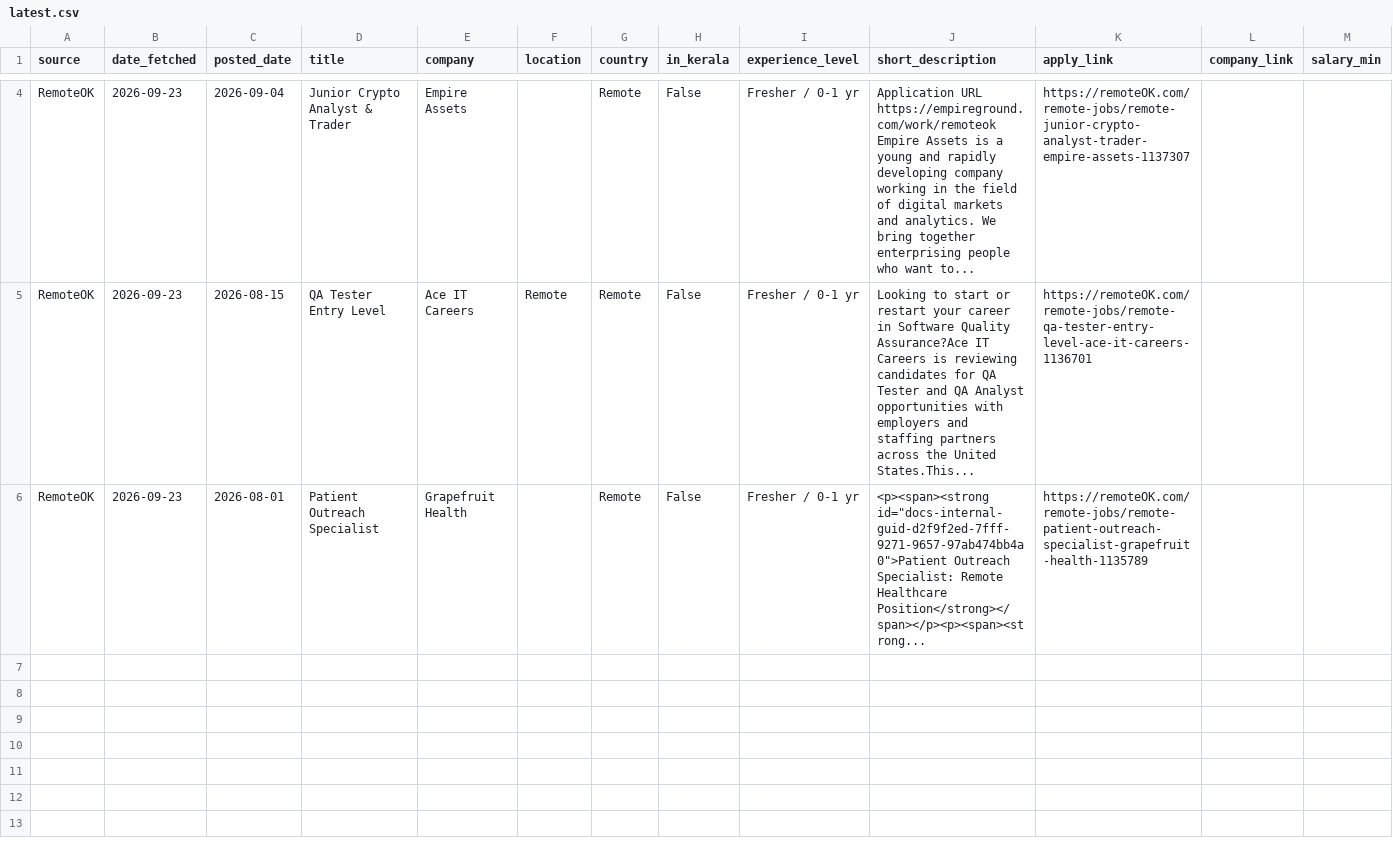
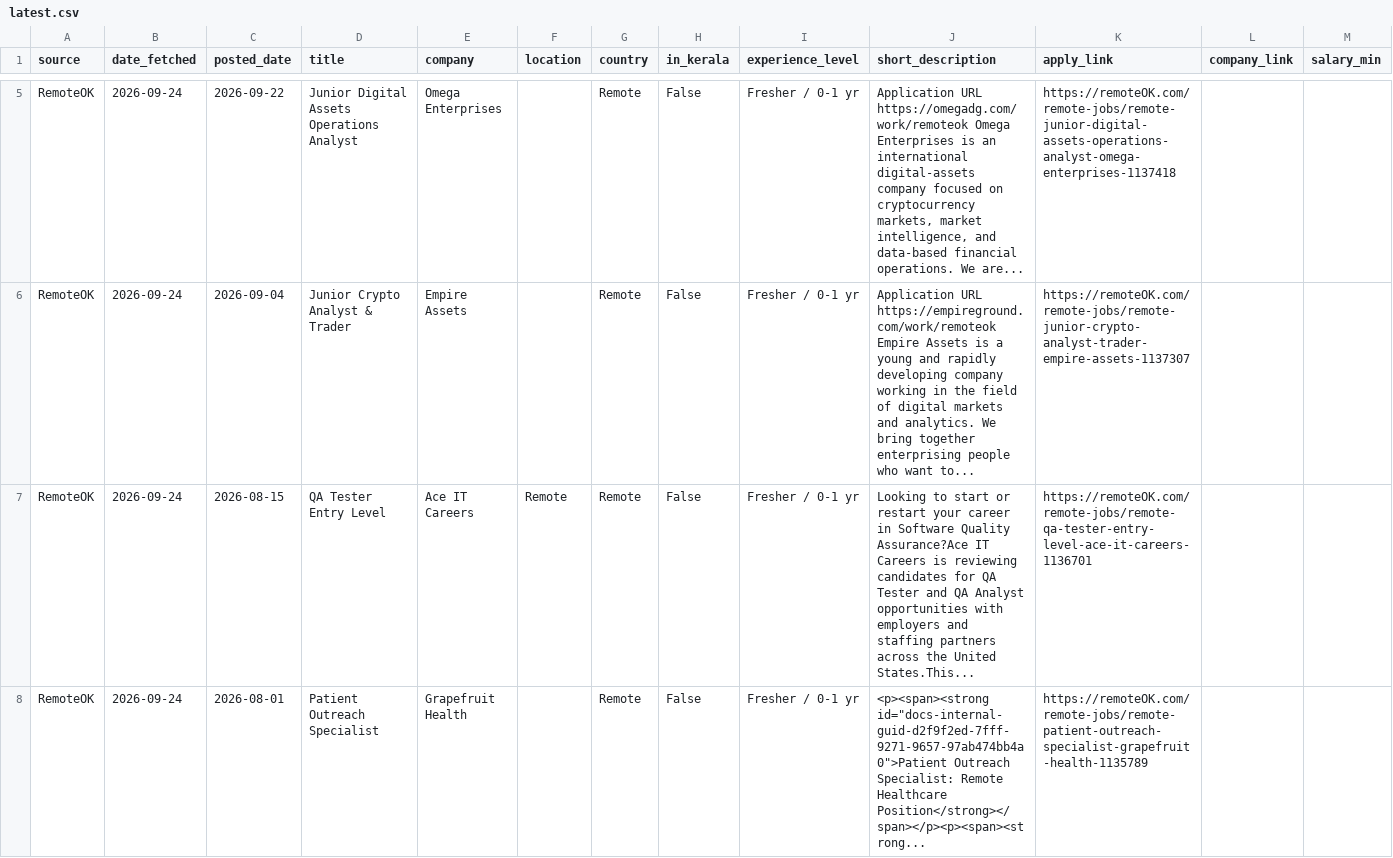
Before and after one commit to muhammedshibilm/job-scriber, a CSV file: data/latest.csv, drawn as a sheet; only a part is shown, gaps mark what is left out; addresses are those after the commit; rows hold the shown columns only; the diff covers the shown part only; the diff names each change by its address in the sheet, - before the commit and + after, or states it on an @@ line.

```diff
--- a/data/latest.csv
+++ b/data/latest.csv
+row 5: RemoteOK | 2026-09-24 | 2026-09-22 | Junior Digital Assets Operations Analyst | Omega Enterprises |  | Remote | False | Fresher / 0-1 yr | Application URL https://omegadg.com/work/remoteok Omega Enterprises is an international digital-assets company focused on cryptocurrency markets, market intelligence, and data-based financial operations. We are... | https://remoteOK.com/remote-jobs/remote-junior-digital-assets-operations-analyst-omega-enterprises-1137418
-B6:B8 (date_fetched): 2026-09-23
+B6:B8 (date_fetched): 2026-09-24
```
Also changed, not shown: 1 added row and 19 edited cells elsewhere in this file, 3 other files.
